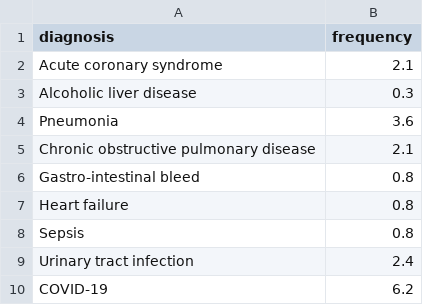
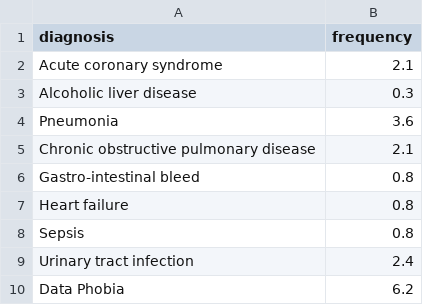
Before and after one commit to svetasmirnova/mysqlcookbook, a CSV file: recipes/datasets/diagnosis.csv, drawn as a sheet.

Commit message:
Removed COVID-19 content

```diff
--- a/recipes/datasets/diagnosis.csv
+++ b/recipes/datasets/diagnosis.csv
@@ -9,2 +9,2 @@ Sepsis,0.8
 Urinary tract infection,2.4
-COVID-19,6.2
+Data Phobia,6.2
```
Also changed, not shown: 1 other file.
